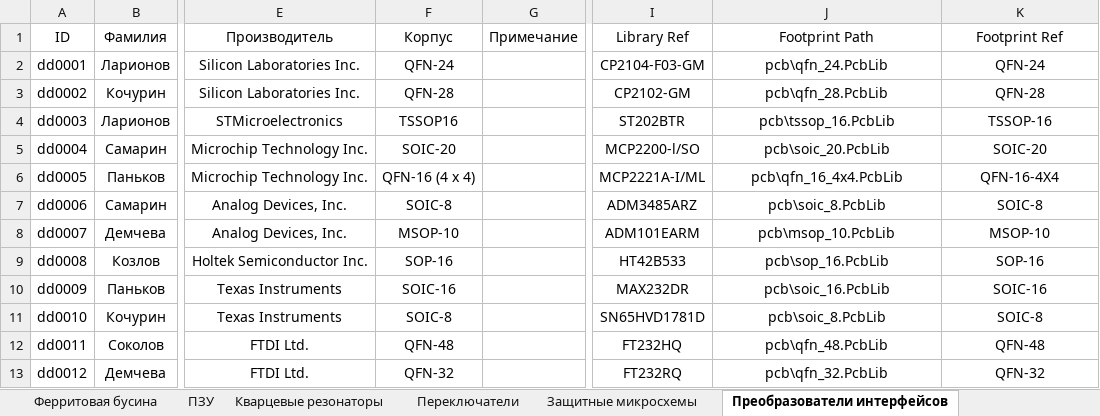
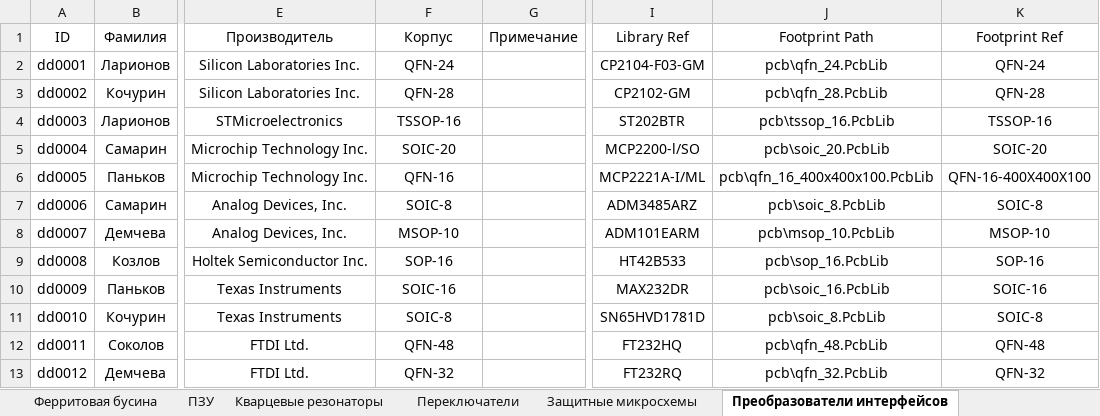
Before and after one commit to TonyCooT/Altium_BEng, an Excel workbook: library/Database_Students.xlsx, sheet Преобразователи интерфейсов, drawn as a sheet; only a part is shown, gaps mark what is left out; values as stored, in another font and other column widths than the file's, no borders; the diff names each change by its address in the sheet, - before the commit and + after, or states it on an @@ line.

Commit message:
Добавил 3D-модели для ряда футпринтов. Изучая даташиты, я пришёл к ужасающему выводу: названия корпусов SOT-23, SOT-143, SOD-323 и прочие пишутся через дефис! Прийдя в себя после такого потрясения, внёс необходимые правки в футпринты этих корпусов и соответствующие им записи в базе данных. Добавил несколько УГО разъёмов, футпринтов для которых у нас пока нет.

```diff
--- a/library/Database_Students.xlsx (sheet Преобразователи интерфейсов)
+++ b/library/Database_Students.xlsx (sheet Преобразователи интерфейсов)
-F4 (Корпус): TSSOP16
+F4 (Корпус): TSSOP-16
-F6 (Корпус): QFN-16 (4 x 4)
+F6 (Корпус): QFN-16
-J6 (Footprint Path): pcb\qfn_16_4x4.PcbLib
+J6 (Footprint Path): pcb\qfn_16_400x400x100.PcbLib
-K6 (Footprint Ref): QFN-16-4X4
+K6 (Footprint Ref): QFN-16-400X400X100
```
Also changed, not shown: sheet Диодные сборки, sheet Преобразователи напряжения, sheet Транзисторы, sheet ПЗУ, sheet Диоды, sheet Конденсаторы, 30 other files.
